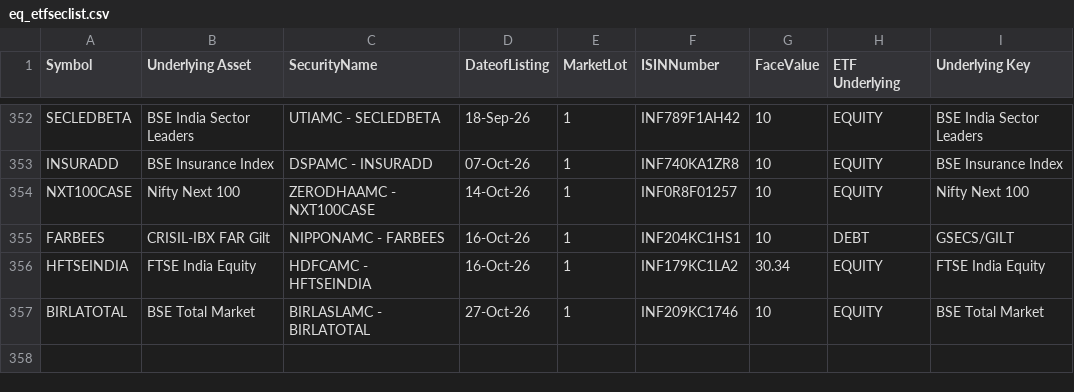
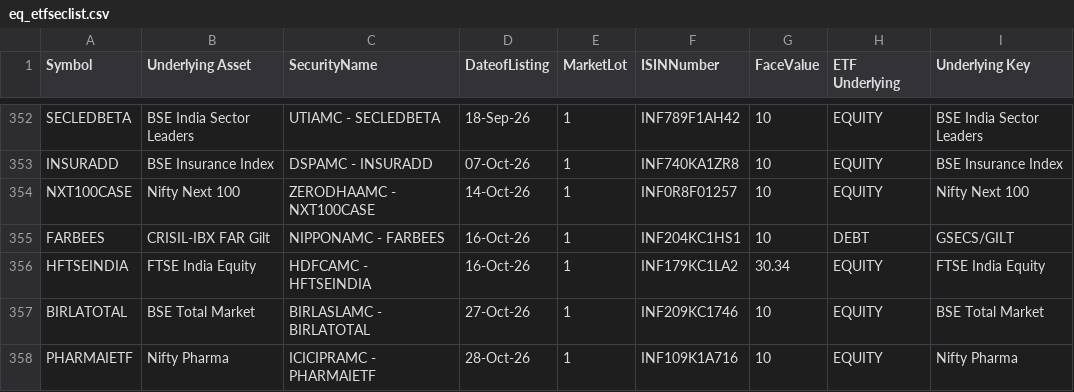
Before and after one commit to Mirudula-ceo/equity-analyzer, a CSV file: data/manual/eq_etfseclist.csv, drawn as a sheet; only a part is shown, gaps mark what is left out; the diff names each change by its address in the sheet, - before the commit and + after, or states it on an @@ line.

```diff
--- a/data/manual/eq_etfseclist.csv
+++ b/data/manual/eq_etfseclist.csv
+row 358: PHARMAIETF | Nifty Pharma | ICICIPRAMC - PHARMAIETF | 28-Oct-26 | 1 | INF109K1A716 | 10 | EQUITY | Nifty Pharma
```
Also changed, not shown: data/manual/EQUITY_L.csv, data/manual/SME_EQUITY_L.csv, 1 other file.
